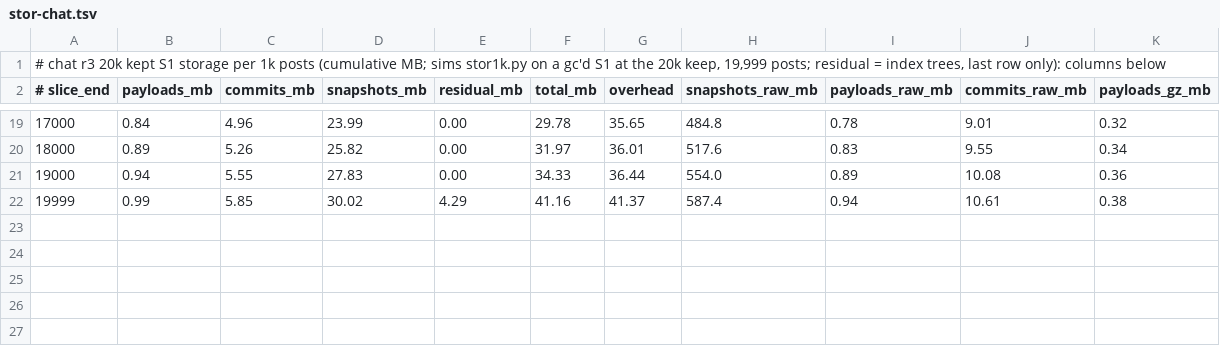
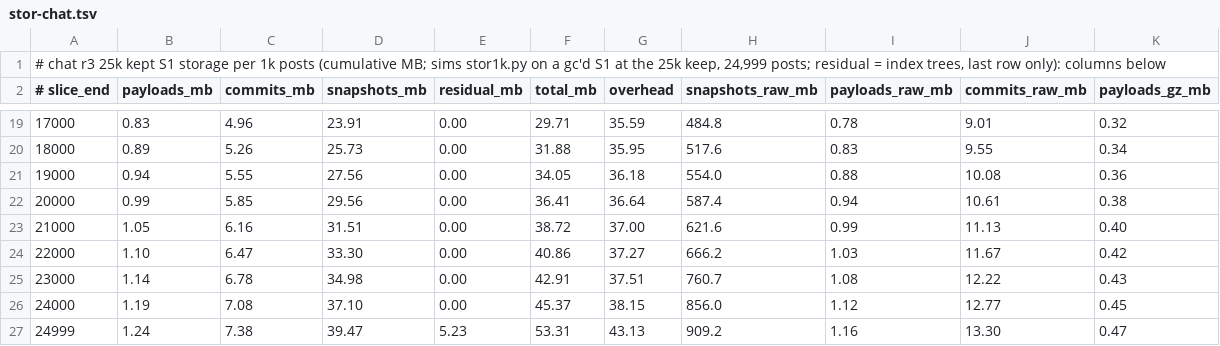
Before and after one commit to fsantanna-no/26-06-vcs, a TSV file: imgs/stor-chat.tsv, drawn as a sheet; only a part is shown, gaps mark what is left out; the diff covers the shown part only.

```diff
--- a/imgs/stor-chat.tsv
+++ b/imgs/stor-chat.tsv
@@ -1,2 +1,2 @@
-# chat r3 20k kept S1 storage per 1k posts (cumulative MB; sims stor1k.py on a gc'd S1 at the 20k keep, 19,999 posts; residual = index trees, last row only): columns below
+# chat r3 25k kept S1 storage per 1k posts (cumulative MB; sims stor1k.py on a gc'd S1 at the 25k keep, 24,999 posts; residual = index trees, last row only): columns below
 # slice_end	payloads_mb	commits_mb	snapshots_mb	residual_mb	total_mb	overhead	snapshots_raw_mb	payloads_raw_mb	commits_raw_mb	payloads_gz_mb
@@ -19,4 +19,9 @@
-17000	0.84	4.96	23.99	0.00	29.78	35.65	484.8	0.78	9.01	0.32
-18000	0.89	5.26	25.82	0.00	31.97	36.01	517.6	0.83	9.55	0.34
-19000	0.94	5.55	27.83	0.00	34.33	36.44	554.0	0.89	10.08	0.36
-19999	0.99	5.85	30.02	4.29	41.16	41.37	587.4	0.94	10.61	0.38
+17000	0.83	4.96	23.91	0.00	29.71	35.59	484.8	0.78	9.01	0.32
+18000	0.89	5.26	25.73	0.00	31.88	35.95	517.6	0.83	9.55	0.34
+19000	0.94	5.55	27.56	0.00	34.05	36.18	554.0	0.88	10.08	0.36
+20000	0.99	5.85	29.56	0.00	36.41	36.64	587.4	0.94	10.61	0.38
+21000	1.05	6.16	31.51	0.00	38.72	37.00	621.6	0.99	11.13	0.40
+22000	1.10	6.47	33.30	0.00	40.86	37.27	666.2	1.03	11.67	0.42
+23000	1.14	6.78	34.98	0.00	42.91	37.51	760.7	1.08	12.22	0.43
+24000	1.19	7.08	37.10	0.00	45.37	38.15	856.0	1.12	12.77	0.45
+24999	1.24	7.38	39.47	5.23	53.31	43.13	909.2	1.16	13.30	0.47
```
Also changed, not shown: 30 edited cells elsewhere in this file, imgs/fork-clamps-chat.tsv, imgs/ops-chat.tsv, 16 other files.
